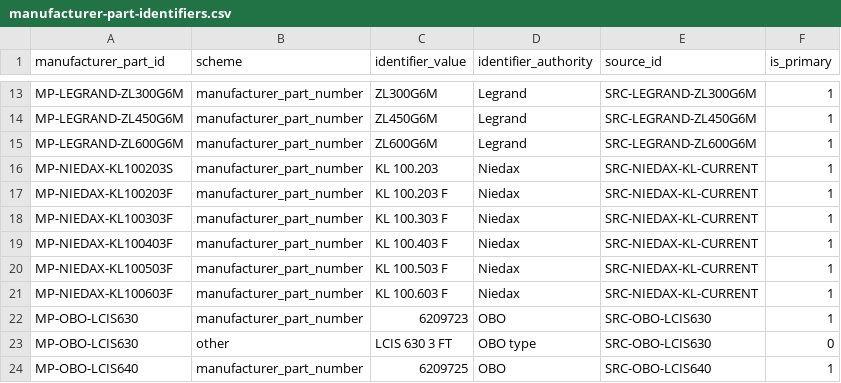
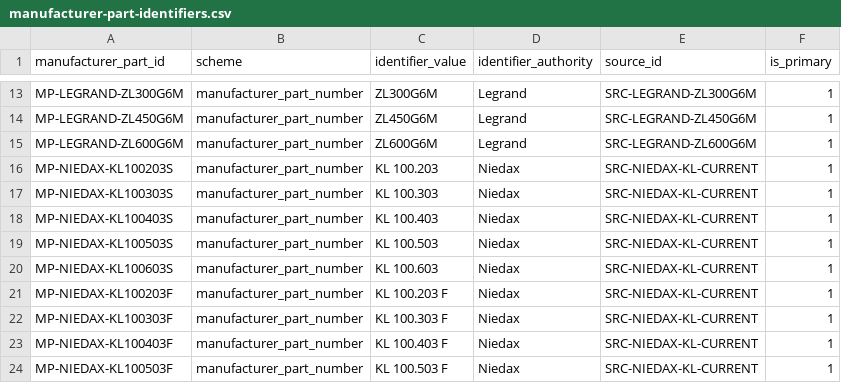
Before and after one commit to drester08/universalpartnumber, a CSV file: registry/data/manufacturer-part-identifiers.csv, drawn as a sheet; only a part is shown, gaps mark what is left out; the shorter side is filled out with more unchanged rows; the diff names each change by its address in the sheet, - before the commit and + after, or states it on an @@ line.

```diff
--- a/registry/data/manufacturer-part-identifiers.csv
+++ b/registry/data/manufacturer-part-identifiers.csv
+row 17: MP-NIEDAX-KL100303S | manufacturer_part_number | KL 100.303 | Niedax | SRC-NIEDAX-KL-CURRENT | 1
+row 18: MP-NIEDAX-KL100403S | manufacturer_part_number | KL 100.403 | Niedax | SRC-NIEDAX-KL-CURRENT | 1
+row 19: MP-NIEDAX-KL100503S | manufacturer_part_number | KL 100.503 | Niedax | SRC-NIEDAX-KL-CURRENT | 1
+row 20: MP-NIEDAX-KL100603S | manufacturer_part_number | KL 100.603 | Niedax | SRC-NIEDAX-KL-CURRENT | 1
```
Also changed, not shown: registry/data/manufacturer-parts.csv, registry/data/observations.csv, 6 other files.
